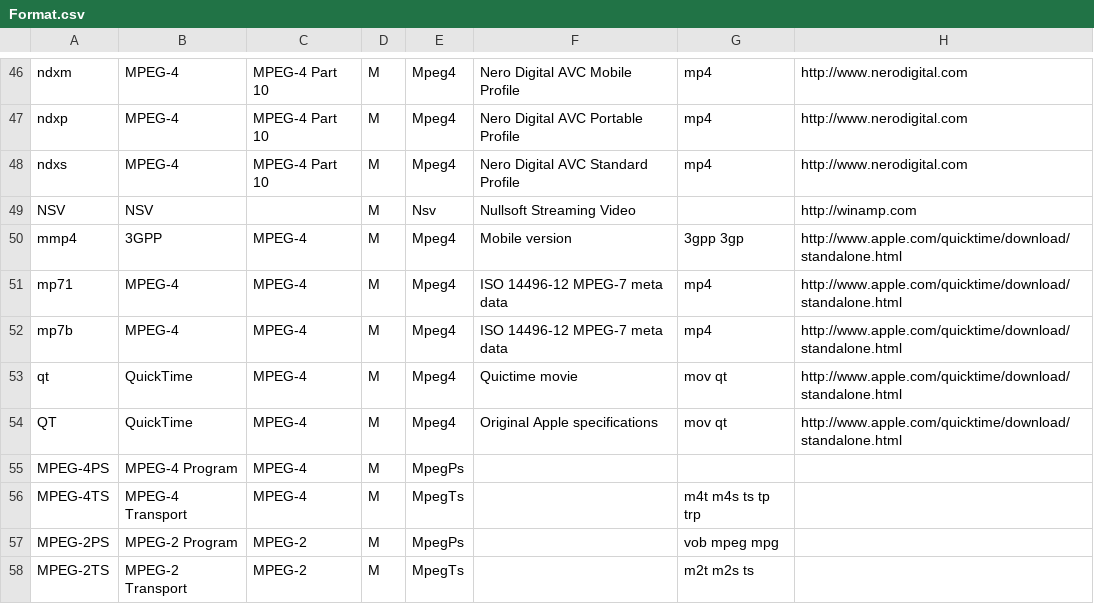
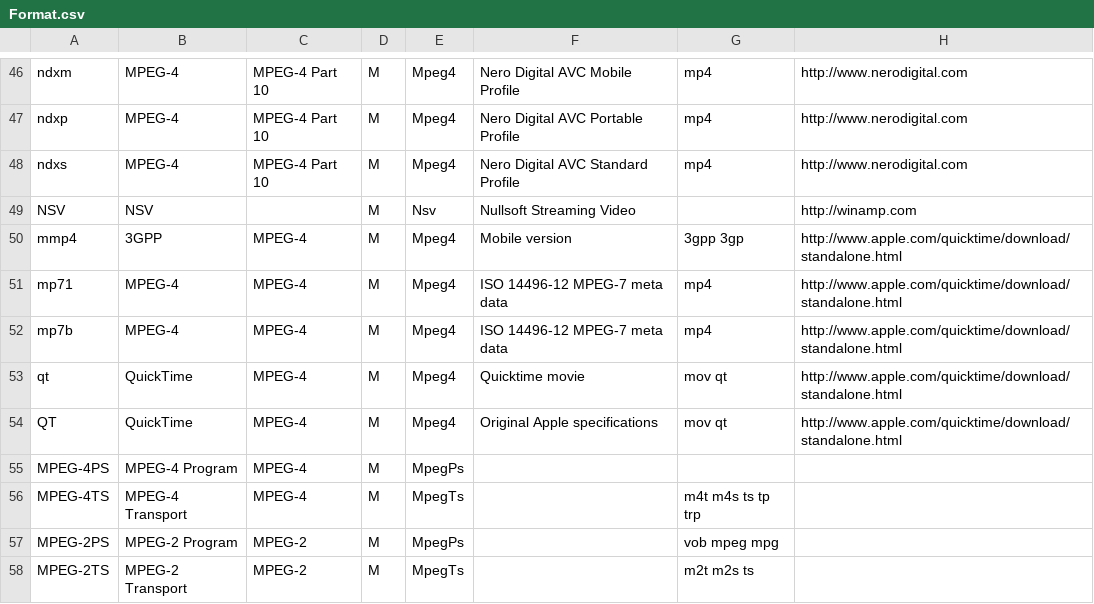
Before and after one commit to MediaArea/MediaInfo, a CSV file: Source/Ressource/Text/DataBase/Format.csv, drawn as a sheet; only a part is shown, gaps mark what is left out.

```diff
--- a/Source/Ressource/Text/DataBase/Format.csv
+++ b/Source/Ressource/Text/DataBase/Format.csv
@@ -52,3 +52,3 @@ mp71;MPEG-4;MPEG-4;M;Mpeg4;ISO 14496-12 MPEG-7 meta data;mp4;http://www.apple.co
 mp7b;MPEG-4;MPEG-4;M;Mpeg4;ISO 14496-12 MPEG-7 meta data;mp4;http://www.apple.com/quicktime/download/standalone.html
-qt  ;QuickTime;MPEG-4;M;Mpeg4;Quictime movie;mov qt;http://www.apple.com/quicktime/download/standalone.html
+qt  ;QuickTime;MPEG-4;M;Mpeg4;Quicktime movie;mov qt;http://www.apple.com/quicktime/download/standalone.html
 QT;QuickTime;MPEG-4;M;Mpeg4;Original Apple specifications;mov qt;http://www.apple.com/quicktime/download/standalone.html
```
Also changed, not shown: Source/Ressource/Text/DataBase/Codec.csv.
